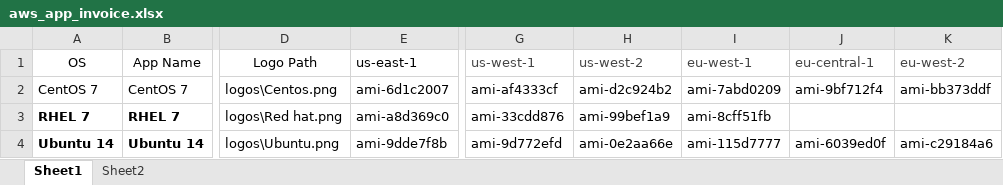
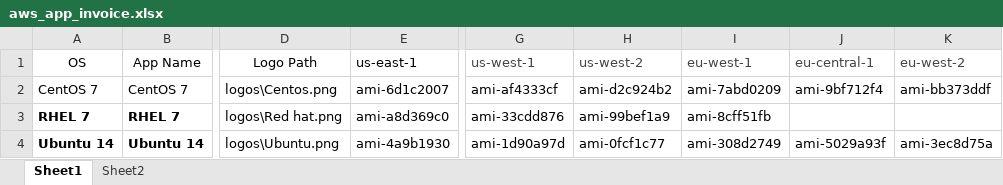
Before and after one commit to QualiSystems/app-starter-pack, an Excel workbook: src/regionify/invoices/aws_app_invoice.xlsx, sheet Sheet1, drawn as a sheet; only a part is shown, gaps mark what is left out; values as stored, in another font and other column widths than the file's, no borders; the diff names each change by its address in the sheet, - before the commit and + after, or states it on an @@ line.

Commit message:
Updated amazon ubuntu14 ami's

```diff
--- a/src/regionify/invoices/aws_app_invoice.xlsx (sheet Sheet1)
+++ b/src/regionify/invoices/aws_app_invoice.xlsx (sheet Sheet1)
-E4 (us-east-1): ami-9dde7f8b
+E4 (us-east-1): ami-4a9b1930
-G4 (us-west-1): ami-9d772efd
+G4 (us-west-1): ami-1d90a97d
-H4 (us-west-2): ami-0e2aa66e
+H4 (us-west-2): ami-0fcf1c77
-I4 (eu-west-1): ami-115d7777
+I4 (eu-west-1): ami-308d2749
-J4 (eu-central-1): ami-6039ed0f
+J4 (eu-central-1): ami-5029a93f
-K4 (eu-west-2): ami-c29184a6
+K4 (eu-west-2): ami-3ec8d75a
```
